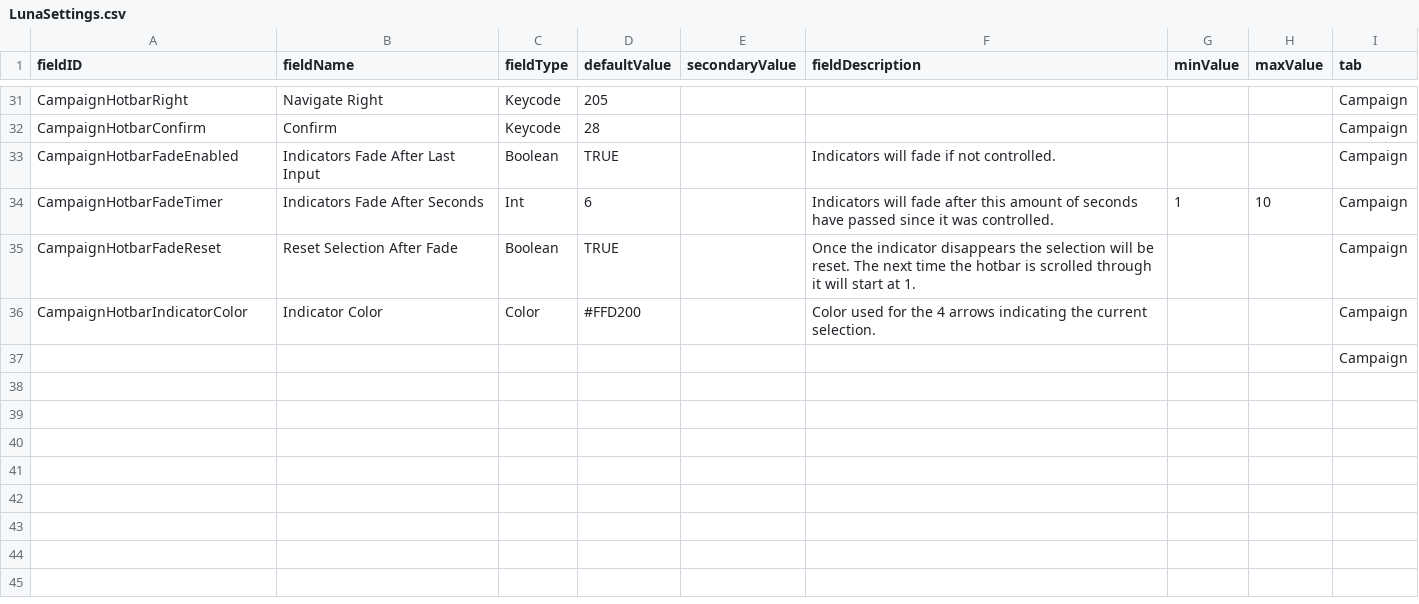
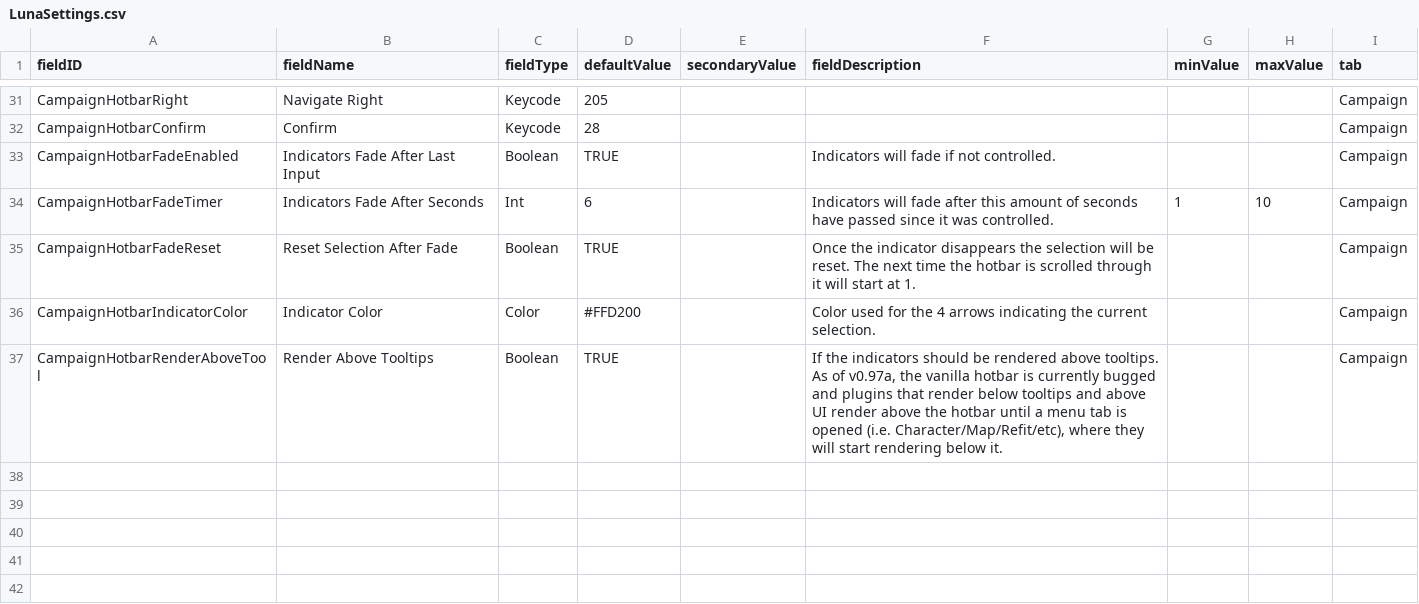
Before and after one commit to MildlyFootwear/starsector-ExtendedControls, a CSV file: data/config/LunaSettings.csv, drawn as a sheet; only a part is shown, gaps mark what is left out; the shorter side is filled out with more unchanged rows; removed rows and columns are numbered as before the commit, all else as after; the diff names each change by its address in the sheet, - before the commit and + after, or states it on an @@ line.

Commit message:
updated hotbar indicator renderer to render above tooltips as Starsector 0.97a will render AboveUIBelowTooltips over the hotbar only until a core menu is opened, after which it will start rendering it under.

```diff
--- a/data/config/LunaSettings.csv
+++ b/data/config/LunaSettings.csv
-row 37:  |  |  |  |  |  |  |  | Campaign
+row 37: CampaignHotbarRenderAboveTool | Render Above Tooltips | Boolean | TRUE |  | If the indicators should be rendered above tooltips. As of v0.97a, the vanilla hotbar is currently bugged and plugins that render below tooltips and above UI render above the hotbar until a menu tab is opened (i.e. Character/Map/Refit/etc), where they will start rendering below it. |  |  | Campaign
```
Also changed, not shown: 3 other files.
